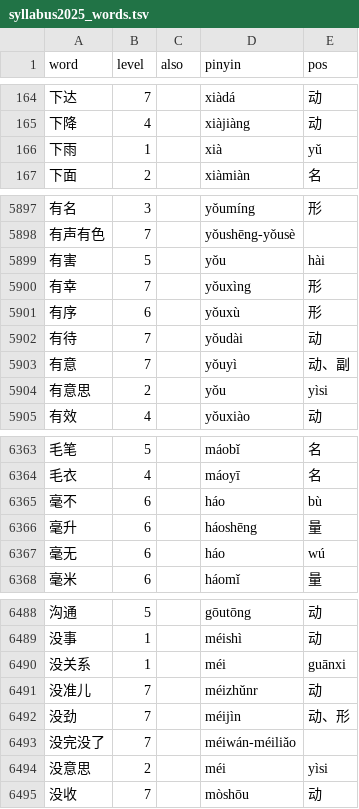
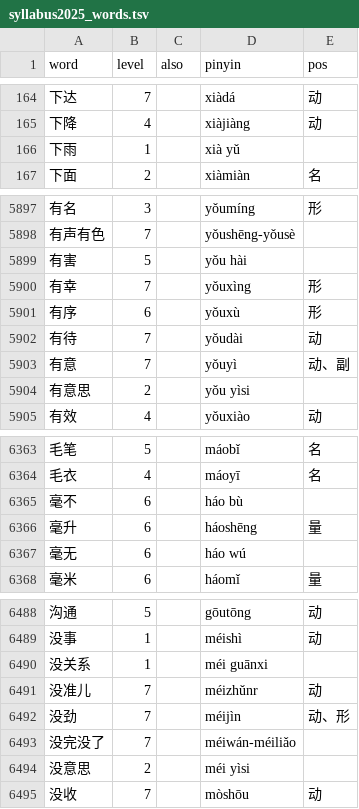
Before and after one commit to harukicoder/hsk30, a TSV file: corpus/syllabus2025/syllabus2025_words.tsv, drawn as a sheet; only a part is shown, gaps mark what is left out; the diff covers the shown part only.

```diff
--- a/corpus/syllabus2025/syllabus2025_words.tsv
+++ b/corpus/syllabus2025/syllabus2025_words.tsv
@@ -165,3 +165,3 @@ word	level	also	pinyin	pos
 下降	4		xiàjiàng	动
-下雨	1		xià	yǔ
+下雨	1		xià yǔ	
 下面	2		xiàmiàn	名
@@ -5898,3 +5898,3 @@ word	level	also	pinyin	pos
 有声有色	7		yǒushēng-yǒusè	
-有害	5		yǒu	hài
+有害	5		yǒu hài	
 有幸	7		yǒuxìng	形
@@ -5903,3 +5903,3 @@ word	level	also	pinyin	pos
 有意	7		yǒuyì	动、副
-有意思	2		yǒu	yìsi
+有意思	2		yǒu yìsi	
 有效	4		yǒuxiào	动
@@ -6364,5 +6364,5 @@ word	level	also	pinyin	pos
 毛衣	4		máoyī	名
-毫不	6		háo	bù
+毫不	6		háo bù	
 毫升	6		háoshēng	量
-毫无	6		háo	wú
+毫无	6		háo wú	
 毫米	6		háomǐ	量
@@ -6489,3 +6489,3 @@ word	level	also	pinyin	pos
 没事	1		méishì	动
-没关系	1		méi	guānxi
+没关系	1		méi guānxi	
 没准儿	7		méizhǔnr	动
@@ -6493,3 +6493,3 @@ word	level	also	pinyin	pos
 没完没了	7		méiwán-méiliǎo	
-没意思	2		méi	yìsi
+没意思	2		méi yìsi	
 没收	7		mòshōu	动
```
Also changed, not shown: 123 edited cells elsewhere in this file, 3 other files.
